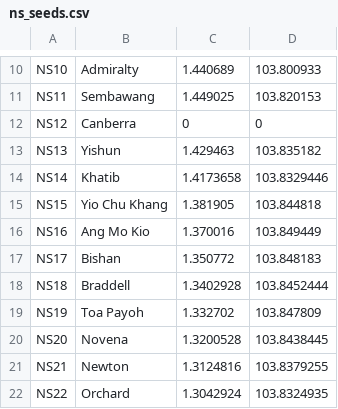
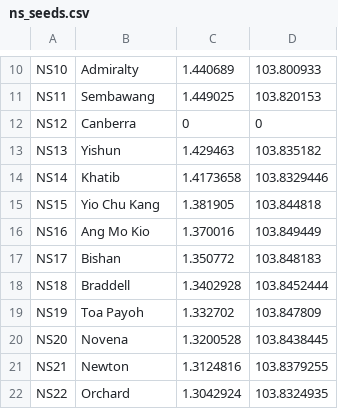
Before and after one commit to thineikhaing/hive-prod, a CSV file: db/mrt_stations/ns_seeds.csv, drawn as a sheet; only a part is shown, gaps mark what is left out.

```diff
--- a/db/mrt_stations/ns_seeds.csv
+++ b/db/mrt_stations/ns_seeds.csv
@@ -14,3 +14,3 @@ NS13,Yishun,1.429463,103.835182
 NS14,Khatib,1.4173658,103.8329446
-NS15,Yio Chu Khang,1.381905,103.844818
+NS15,Yio Chu Kang,1.381905,103.844818
 NS16,Ang Mo Kio,1.370016,103.849449
```
Also changed, not shown: 1 other file.
